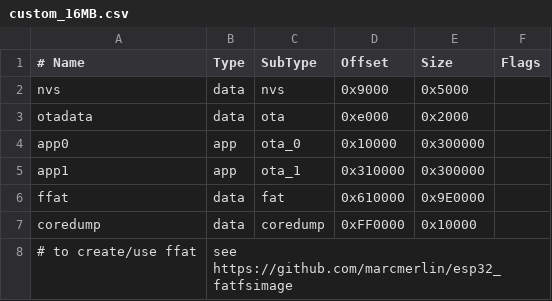
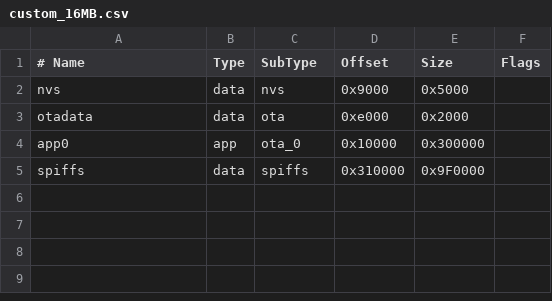
Before and after one commit to fabian1606/waveshareTouchDisplays, a CSV file: boards/custom_16MB.csv, drawn as a sheet; removed rows and columns are numbered as before the commit, all else as after; the diff names each change by its address in the sheet, - before the commit and + after, or states it on an @@ line.

```diff
--- a/boards/custom_16MB.csv
+++ b/boards/custom_16MB.csv
-row 5: app1 | app | ota_1 | 0x310000 | 0x300000
-row 6: ffat | data | fat | 0x610000 | 0x9E0000
-row 7: coredump | data | coredump | 0xFF0000 | 0x10000
-row 8: # to create/use ffat | see https://github.com/marcmerlin/esp32_fatfsimage
+row 5: spiffs | data | spiffs | 0x310000 | 0x9F0000
```
Also changed, not shown: 4 other files.
